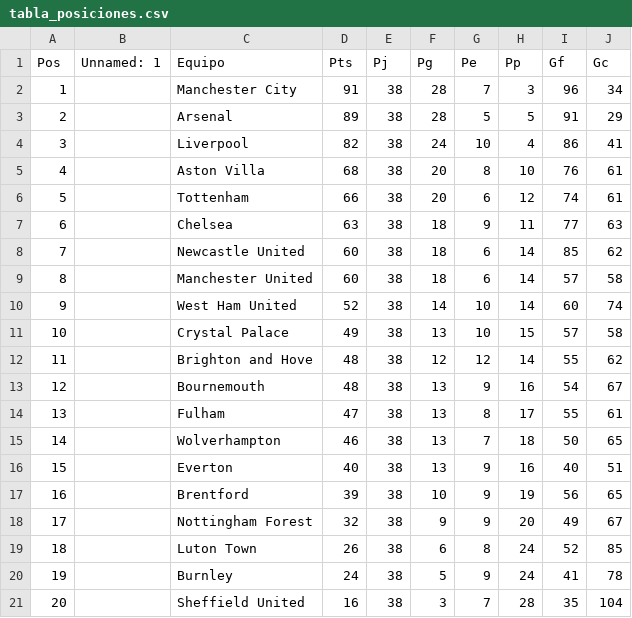
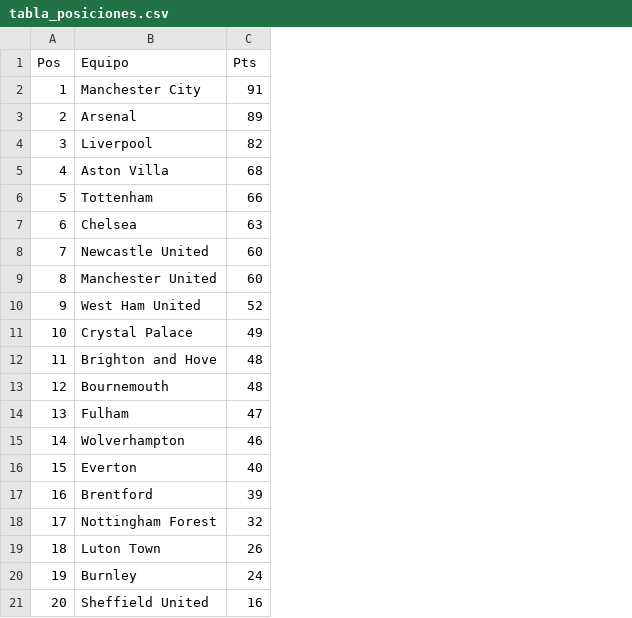
Before and after one commit to PJMonticoli/Python-Pandas, a CSV file: python_practica/archivos/tabla_posiciones.csv, drawn as a sheet; the diff names each change by its address in the sheet, - before the commit and + after, or states it on an @@ line.

Commit message:
leer tabla sitio web y exportacion a csv pandas

```diff
--- a/python_practica/archivos/tabla_posiciones.csv
+++ b/python_practica/archivos/tabla_posiciones.csv
-column B (Unnamed: 1), empty
-column E (Pj), rows 2-21: all 38
-column F (Pg), rows 2-21: 28 | 28 | 24 | 20 | 20 | 18 | 18 | 18 | 14 | 13 | 12 | 13 | 13 | 13 | 13 | 10 | 9 | 6 | 5 | 3
-column G (Pe), rows 2-21: 7 | 5 | 10 | 8 | 6 | 9 | 6 | 6 | 10 | 10 | 12 | 9 | 8 | 7 | 9 | 9 | 9 | 8 | 9 | 7
-column H (Pp), rows 2-21: 3 | 5 | 4 | 10 | 12 | 11 | 14 | 14 | 14 | 15 | 14 | 16 | 17 | 18 | 16 | 19 | 20 | 24 | 24 | 28
-column I (Gf), rows 2-21: 96 | 91 | 86 | 76 | 74 | 77 | 85 | 57 | 60 | 57 | 55 | 54 | 55 | 50 | 40 | 56 | 49 | 52 | 41 | 35
-column J (Gc), rows 2-21: 34 | 29 | 41 | 61 | 61 | 63 | 62 | 58 | 74 | 58 | 62 | 67 | 61 | 65 | 51 | 65 | 67 | 85 | 78 | 104
```
Also changed, not shown: 2 other files.
